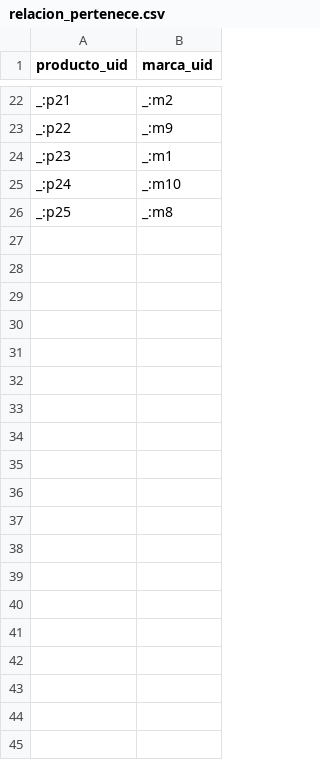
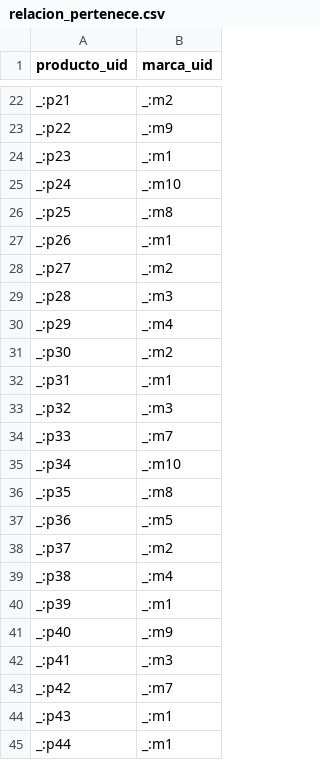
Before and after one commit to Miguel-fnc/Proyecto-nsql, a CSV file: data/Dgraph/relacion_pertenece.csv, drawn as a sheet; only a part is shown, gaps mark what is left out; the diff covers the shown part only.

```diff
--- a/data/Dgraph/relacion_pertenece.csv
+++ b/data/Dgraph/relacion_pertenece.csv
@@ -26 +26,20 @@ _:p24,_:m10
 _:p25,_:m8
+_:p26,_:m1
+_:p27,_:m2
+_:p28,_:m3
+_:p29,_:m4
+_:p30,_:m2
+_:p31,_:m1
+_:p32,_:m3
+_:p33,_:m7
+_:p34,_:m10
+_:p35,_:m8
+_:p36,_:m5
+_:p37,_:m2
+_:p38,_:m4
+_:p39,_:m1
+_:p40,_:m9
+_:p41,_:m3
+_:p42,_:m7
+_:p43,_:m1
+_:p44,_:m1
```
Also changed, not shown: 31 added rows elsewhere in this file, data/Dgraph/productos.csv, data/Dgraph/relacion_en_categoria.csv, 6 other files.
